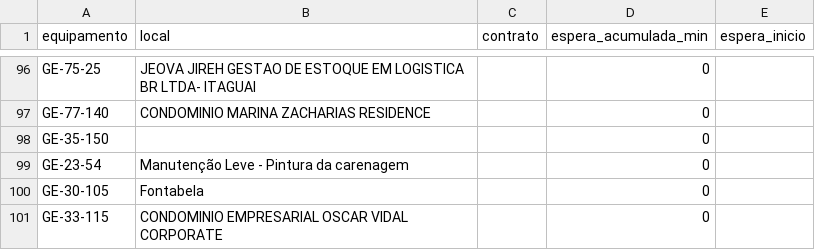
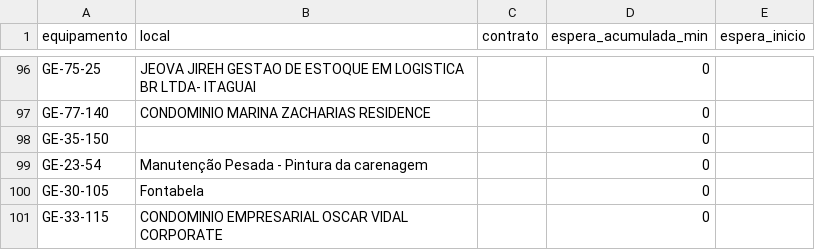
Before and after one commit to milwardarthur-prog/testemanut, a CSV file: dados.csv, drawn as a sheet; only a part is shown, gaps mark what is left out.

Commit message:
Atualização automática via SiteManut

```diff
--- a/dados.csv
+++ b/dados.csv
@@ -98,3 +98,3 @@ GE-77-140,CONDOMINIO MARINA ZACHARIAS RESIDENCE,,0,
 GE-35-150,,,0,
-GE-23-54,Manutenção Leve - Pintura da carenagem,,0,
+GE-23-54,Manutenção Pesada - Pintura da carenagem,,0,
 GE-30-105,Fontabela,,0,
```
